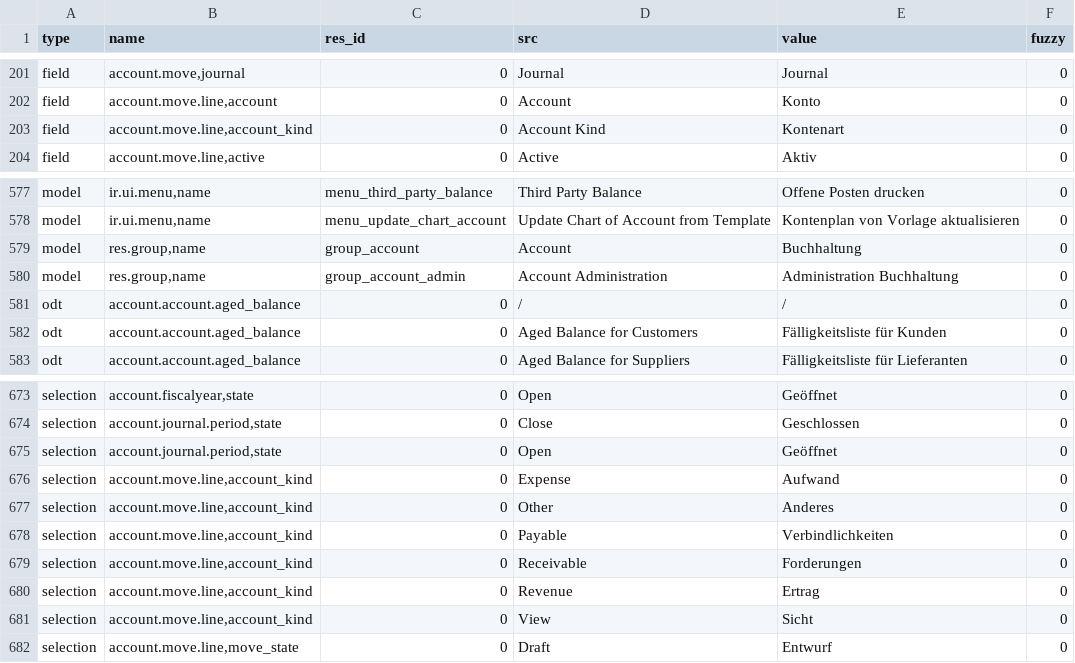
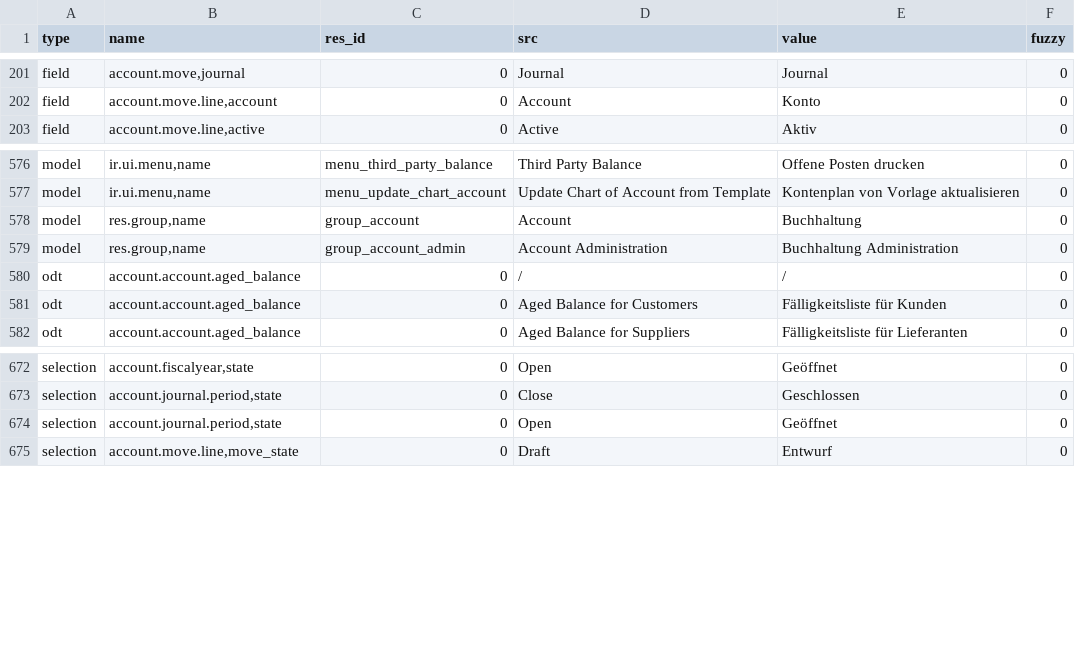
Before and after one commit to coopengo/account, a CSV file: de_DE.csv, drawn as a sheet; only a part is shown, gaps mark what is left out.

Commit message:
Update translation for de_DE

```diff
--- a/de_DE.csv
+++ b/de_DE.csv
@@ -211,3 +211,2 @@ field,"account.move,journal",0,Journal,Journal,0
 field,"account.move.line,account",0,Account,Konto,0
-field,"account.move.line,account_kind",0,Account Kind,Kontenart,0
 field,"account.move.line,active",0,Active,Aktiv,0
@@ -594,3 +593,3 @@ model,"ir.ui.menu,name",menu_update_chart_account,Update Chart of Account from T
 model,"res.group,name",group_account,Account,Buchhaltung,0
-model,"res.group,name",group_account_admin,Account Administration,Administration Buchhaltung,0
+model,"res.group,name",group_account_admin,Account Administration,Buchhaltung Administration,0
 odt,account.account.aged_balance,0,/,/,0
@@ -690,8 +689,2 @@ selection,"account.journal.period,state",0,Close,Geschlossen,0
 selection,"account.journal.period,state",0,Open,Geöffnet,0
-selection,"account.move.line,account_kind",0,Expense,Aufwand,0
-selection,"account.move.line,account_kind",0,Other,Anderes,0
-selection,"account.move.line,account_kind",0,Payable,Verbindlichkeiten,0
-selection,"account.move.line,account_kind",0,Receivable,Forderungen,0
-selection,"account.move.line,account_kind",0,Revenue,Ertrag,0
-selection,"account.move.line,account_kind",0,View,Sicht,0
 selection,"account.move.line,move_state",0,Draft,Entwurf,0
```
